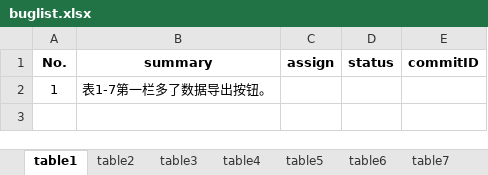
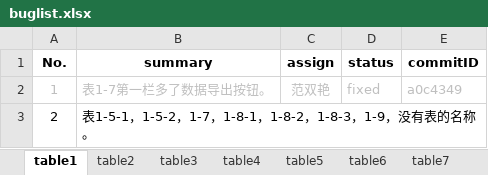
Before and after one commit to shengchaobo/TDMS, an Excel workbook: buglist.xlsx, sheet table1, drawn as a sheet; only a part is shown; values as stored, in another font and other column widths than the file's, no borders; the diff covers the shown part only; the diff names each change by its address in the sheet, - before the commit and + after, or states it on an @@ line.

```diff
--- a/buglist.xlsx (sheet table1)
+++ b/buglist.xlsx (sheet table1)
-A2:B2 text colour: black
+A2:B2 text colour: #BFBFBF
-C2 (assign): (empty)
+C2 (assign): 范双艳
-D2 (status): (empty)
+D2 (status): fixed
-E2 (commitID): (empty)
+E2 (commitID): a0c4349
+row 3: 2 | 表1-5-1，1-5-2，1-7，1-8-1，1-8-2，1-8-3，1-9，没有表的名称。
```
Also changed, not shown: 3 added rows elsewhere in this sheet, sheet 基础表管理, sheet table5, sheet table4, sheet 公共问题, sheet 用户管理, sheet 角色查询, 4 more sheets.
